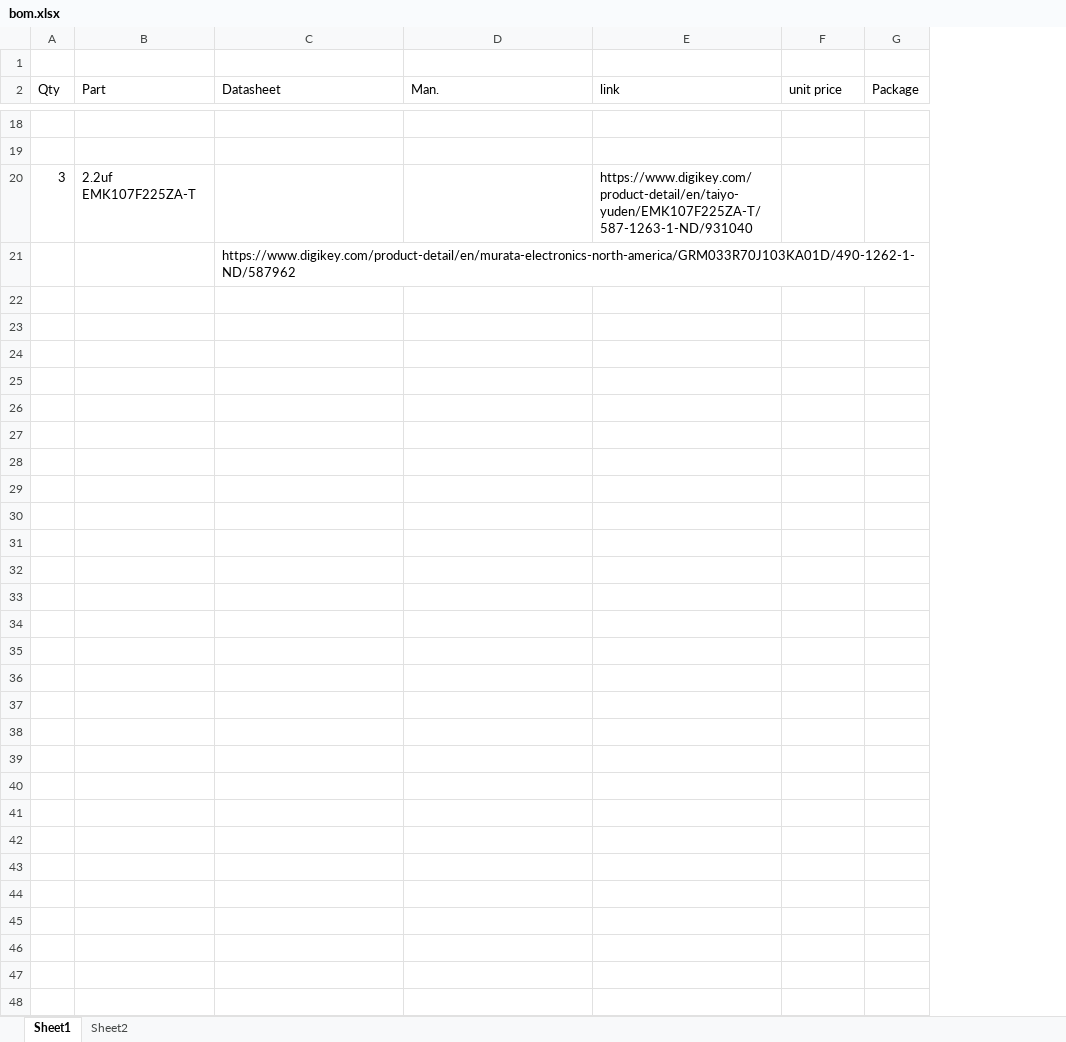
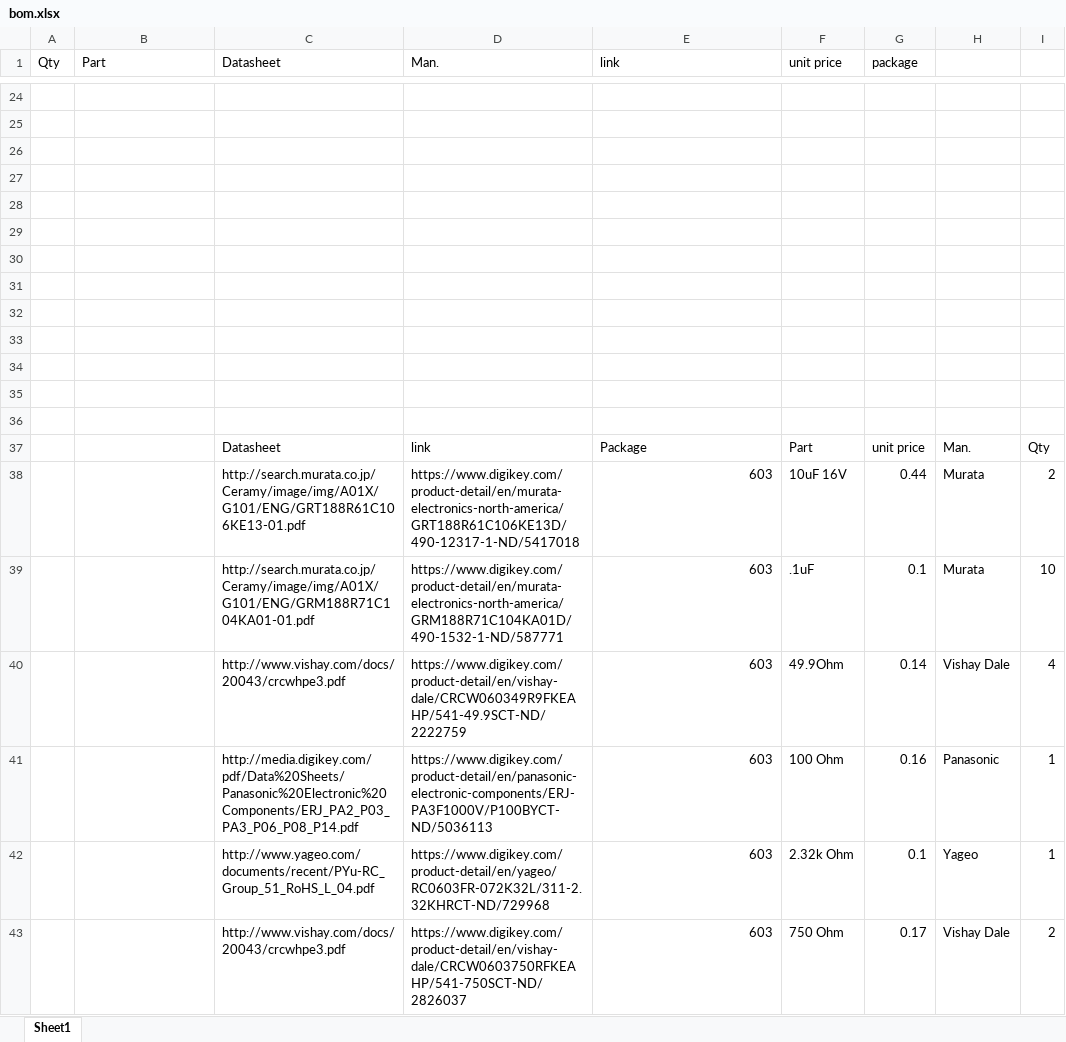
Before and after one commit to WiseLabCMU/rpi-poe-hat, an Excel workbook: bom.xlsx, sheet Sheet1, drawn as a sheet; only a part is shown, gaps mark what is left out; values as stored, in another font and other column widths than the file's, no borders; removed rows and columns are numbered as before the commit, all else as after; the diff covers the shown part only; the diff names each change by its address in the sheet, - before the commit and + after, or states it on an @@ line.

```diff
--- a/bom.xlsx (sheet Sheet1)
+++ b/bom.xlsx (sheet Sheet1)
-sheet tab: Sheet2
-column G (Package), empty
+column G (package), empty
+column H, empty
+column I, empty
-row 1: (empty)
-row 26: 3 | 2.2uf EMK107F225ZA-T |  |  | https://www.digikey.com/product-detail/en/taiyo-yuden/EMK107F225ZA-T/587-1263-1-ND/931040
+row 26: (empty)
-C27 (Datasheet): https://www.digikey.com/product-detail/en/murata-electronics-north-america/GRM033R70J103KA01D/490-1262-1-ND/587962
+C27 (Datasheet): (empty)
+row 28: (empty)
+row 29: (empty)
+row 30: (empty)
+row 31: (empty)
+row 32: (empty)
+row 33: (empty)
+row 34: (empty)
+row 35: (empty)
+row 36: (empty)
+row 37:  |  | Datasheet | link | Package | Part | unit price | Man. | Qty
+row 38:  |  | http://search.murata.co.jp/Ceramy/image/img/A01X/G101/ENG/GRT188R61C106KE13-01.pdf | https://www.digikey.com/product-detail/en/murata-electronics-north-america/GRT188R61C106KE13D/490-12317-1-ND/5417018 | 603 | 10uF 16V | 0.44 | Murata | 2
+row 39:  |  | http://search.murata.co.jp/Ceramy/image/img/A01X/G101/ENG/GRM188R71C104KA01-01.pdf | https://www.digikey.com/product-detail/en/murata-electronics-north-america/GRM188R71C104KA01D/490-1532-1-ND/587771 | 603 | .1uF | 0.1 | Murata | 10
+row 40:  |  | http://www.vishay.com/docs/20043/crcwhpe3.pdf | https://www.digikey.com/product-detail/en/vishay-dale/CRCW060349R9FKEAHP/541-49.9SCT-ND/2222759 | 603 | 49.9Ohm | 0.14 | Vishay Dale | 4
+row 41:  |  | http://media.digikey.com/pdf/Data%20Sheets/Panasonic%20Electronic%20Components/ERJ_PA2_P03_PA3_P06_P08_P14.pdf | https://www.digikey.com/product-detail/en/panasonic-electronic-components/ERJ-PA3F1000V/P100BYCT-ND/5036113 | 603 | 100 Ohm | 0.16 | Panasonic | 1
+row 42:  |  | http://www.yageo.com/documents/recent/PYu-RC_Group_51_RoHS_L_04.pdf | https://www.digikey.com/product-detail/en/yageo/RC0603FR-072K32L/311-2.32KHRCT-ND/729968 | 603 | 2.32k Ohm | 0.1 | Yageo | 1
+row 43:  |  | http://www.vishay.com/docs/20043/crcwhpe3.pdf | https://www.digikey.com/product-detail/en/vishay-dale/CRCW0603750RFKEAHP/541-750SCT-ND/2826037 | 603 | 750 Ohm | 0.17 | Vishay Dale | 2
```
Also changed, not shown: 25 added rows, 8 removed rows and 5 edited cells elsewhere in this sheet.
